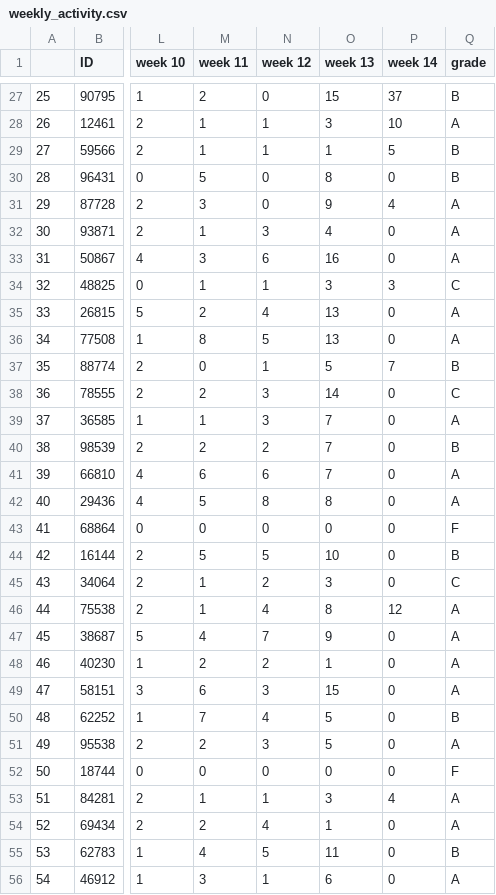
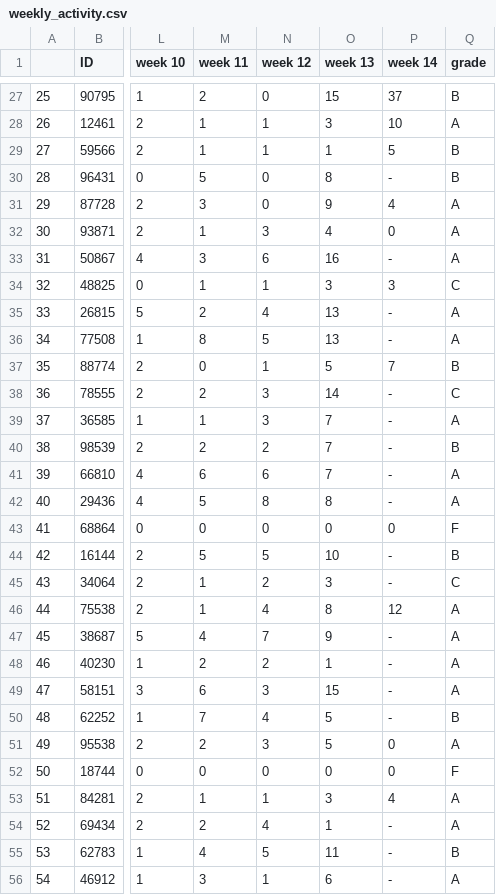
Before and after one commit to hvrlxy/hvrlxy.github.io, a CSV file: assets/datasets/sbg_csv/weekly_activity.csv, drawn as a sheet; only a part is shown, gaps mark what is left out; the diff covers the shown part only; the diff names each change by its address in the sheet, - before the commit and + after, or states it on an @@ line.

```diff
--- a/assets/datasets/sbg_csv/weekly_activity.csv
+++ b/assets/datasets/sbg_csv/weekly_activity.csv
-P30 (week 14): 0
+P30 (week 14): -
-P33 (week 14): 0
+P33 (week 14): -
-P35:P36 (week 14): 0
+P35:P36 (week 14): -
-P38:P42 (week 14): 0
+P38:P42 (week 14): -
-P44:P45 (week 14): 0
+P44:P45 (week 14): -
-P47:P50 (week 14): 0
+P47:P50 (week 14): -
-P54:P56 (week 14): 0
+P54:P56 (week 14): -
```
Also changed, not shown: 42 edited cells elsewhere in this file.
